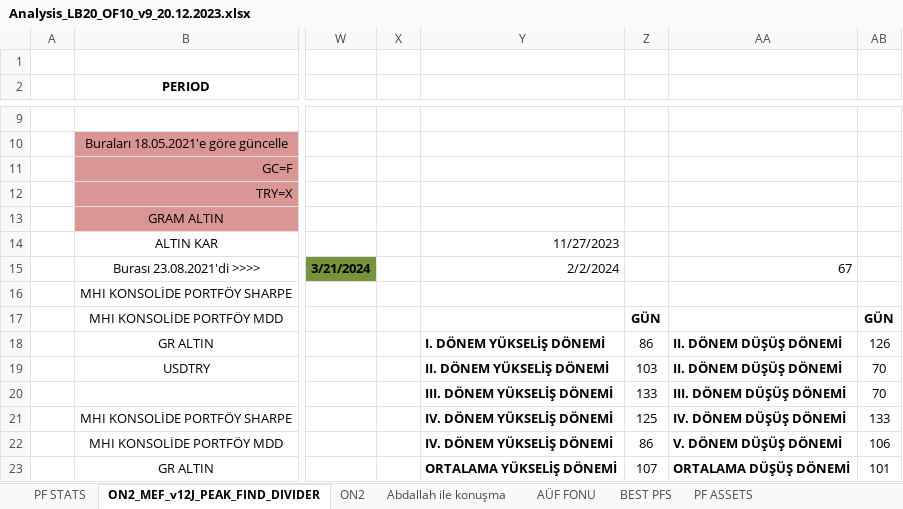
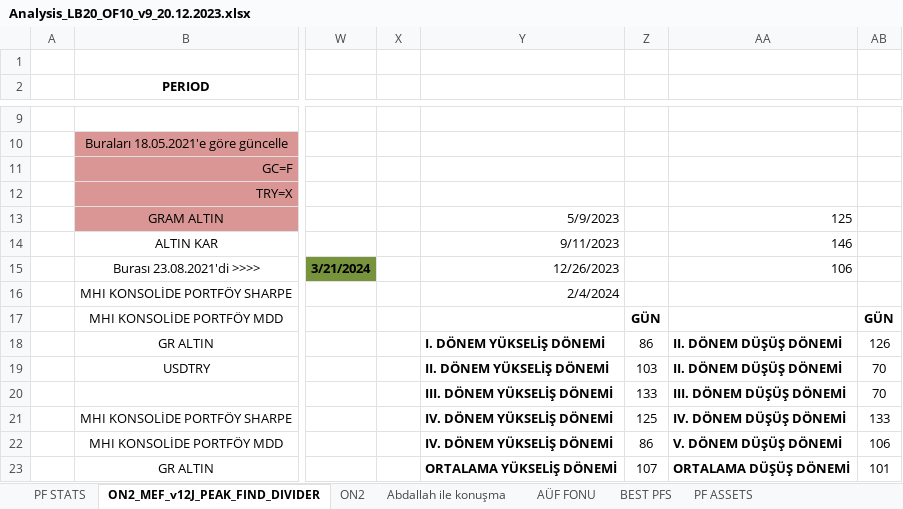
Before and after one commit to MarkovMarkowitz/MarkovMarkowitz, an Excel workbook: XLS-CSV/Analysis_LB20_OF10_v9_20.12.2023.xlsx, sheet ON2_MEF_v12J_PEAK_FIND_DIVIDER, drawn as a sheet; only a part is shown, gaps mark what is left out; values as stored, in another font and other column widths than the file's, no borders; charts and pictures not drawn; the diff names each change by its address in the sheet, - before the commit and + after, or states it on an @@ line.

Commit message:
Update Analysis_LB20_OF10_v9_20.12.2023.xlsx

```diff
--- a/XLS-CSV/Analysis_LB20_OF10_v9_20.12.2023.xlsx (sheet ON2_MEF_v12J_PEAK_FIND_DIVIDER)
+++ b/XLS-CSV/Analysis_LB20_OF10_v9_20.12.2023.xlsx (sheet ON2_MEF_v12J_PEAK_FIND_DIVIDER)
-Y13: (empty)
+Y13: 5/9/2023
-AA13: (empty)
+AA13: 125
-Y14: 11/27/2023
+Y14: 9/11/2023
-AA14: (empty)
+AA14: 146
-Y15: 2/2/2024
+Y15: 12/26/2023
-AA15: 67
+AA15: 106
-Y16: (empty)
+Y16: 2/4/2024
```
